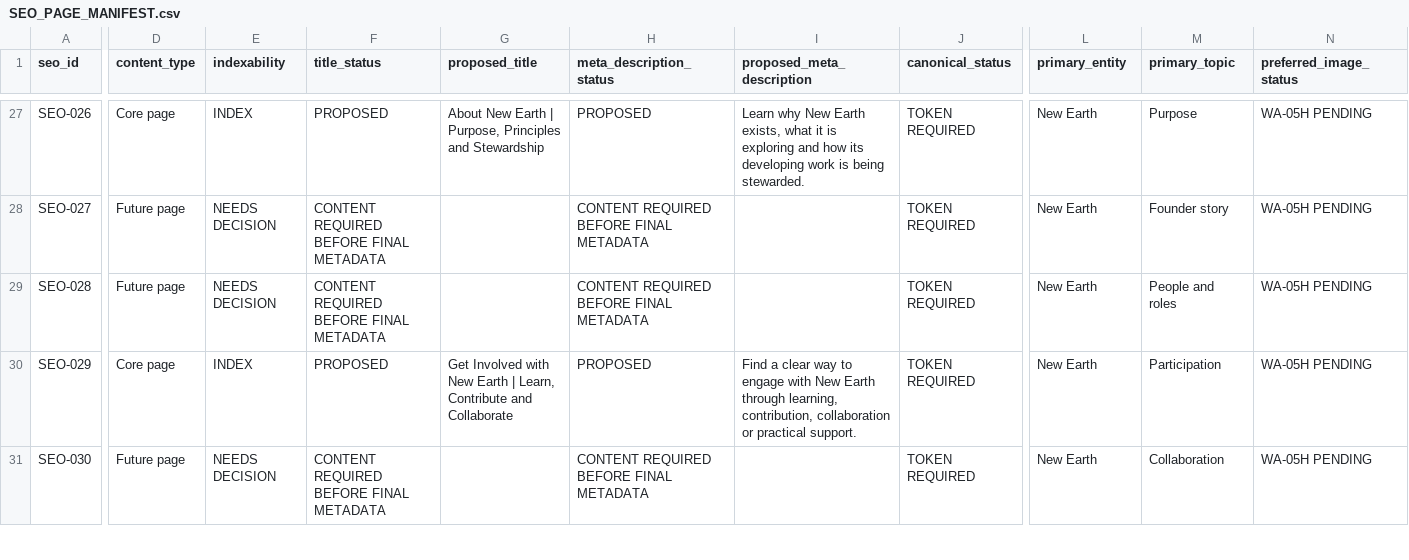
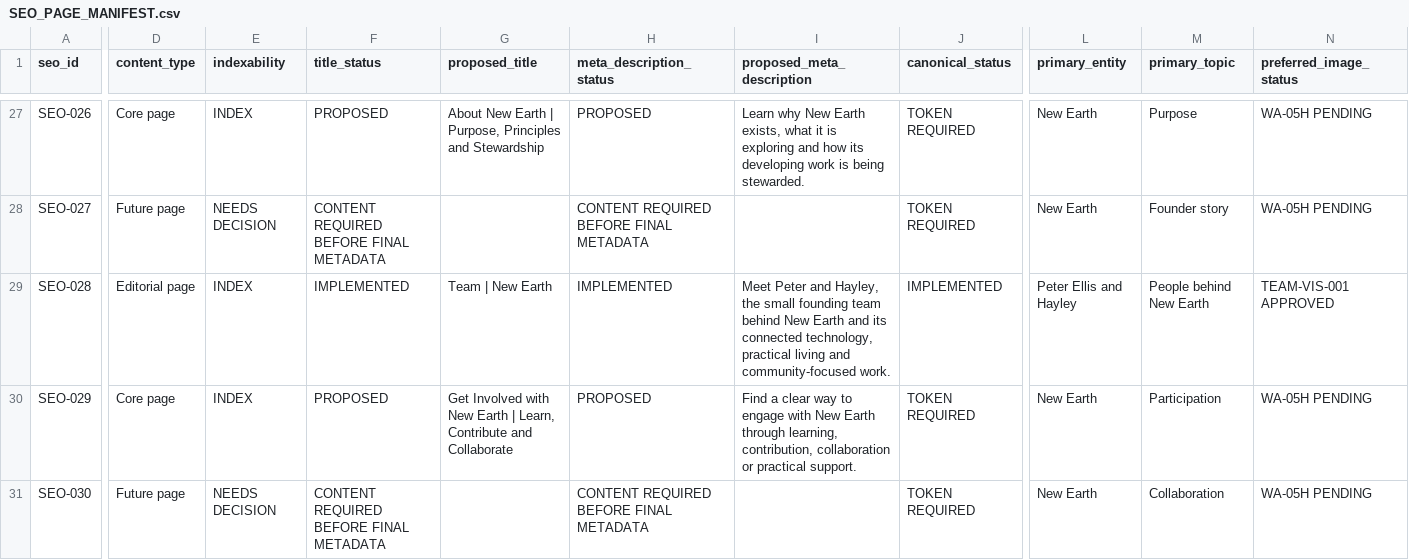
Before and after one commit to ellisp832019/new_earth_website, a CSV file: 01_STRATEGY/WA-05/SEO_METADATA_REVIEW/SEO_PAGE_MANIFEST.csv, drawn as a sheet; only a part is shown, gaps mark what is left out; the diff covers the shown part only; the diff names each change by its address in the sheet, - before the commit and + after, or states it on an @@ line.

```diff
--- a/01_STRATEGY/WA-05/SEO_METADATA_REVIEW/SEO_PAGE_MANIFEST.csv
+++ b/01_STRATEGY/WA-05/SEO_METADATA_REVIEW/SEO_PAGE_MANIFEST.csv
-D29 (content_type): Future page
+D29 (content_type): Editorial page
-E29 (indexability): NEEDS DECISION
+E29 (indexability): INDEX
-F29 (title_status): CONTENT REQUIRED BEFORE FINAL METADATA
+F29 (title_status): IMPLEMENTED
-G29 (proposed_title): (empty)
+G29 (proposed_title): Team | New Earth
-H29 (meta_description_status): CONTENT REQUIRED BEFORE FINAL METADATA
+H29 (meta_description_status): IMPLEMENTED
-I29 (proposed_meta_description): (empty)
+I29 (proposed_meta_description): Meet Peter and Hayley, the small founding team behind New Earth and its connected technology, practical living and community-focused work.
-J29 (canonical_status): TOKEN REQUIRED
+J29 (canonical_status): IMPLEMENTED
-L29 (primary_entity): New Earth
+L29 (primary_entity): Peter Ellis and Hayley
-M29 (primary_topic): People and roles
+M29 (primary_topic): People behind New Earth
-N29 (preferred_image_status): WA-05H PENDING
+N29 (preferred_image_status): TEAM-VIS-001 APPROVED
```
Also changed, not shown: 3 edited cells elsewhere in this file, 01_STRATEGY/WA-05/ASSET_REVIEW/PUBLIC_RELEASE_ASSET_REGISTER.csv, 12 other files.
